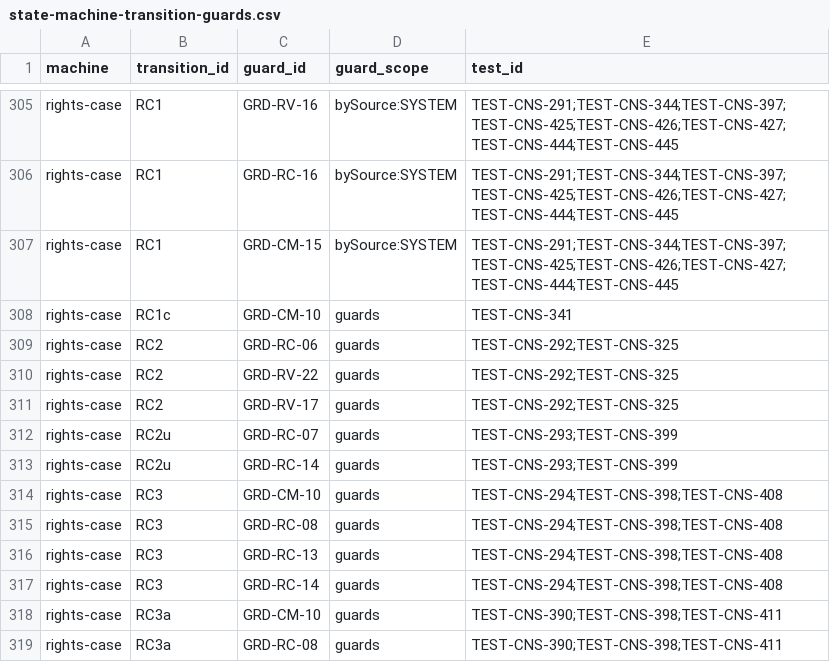
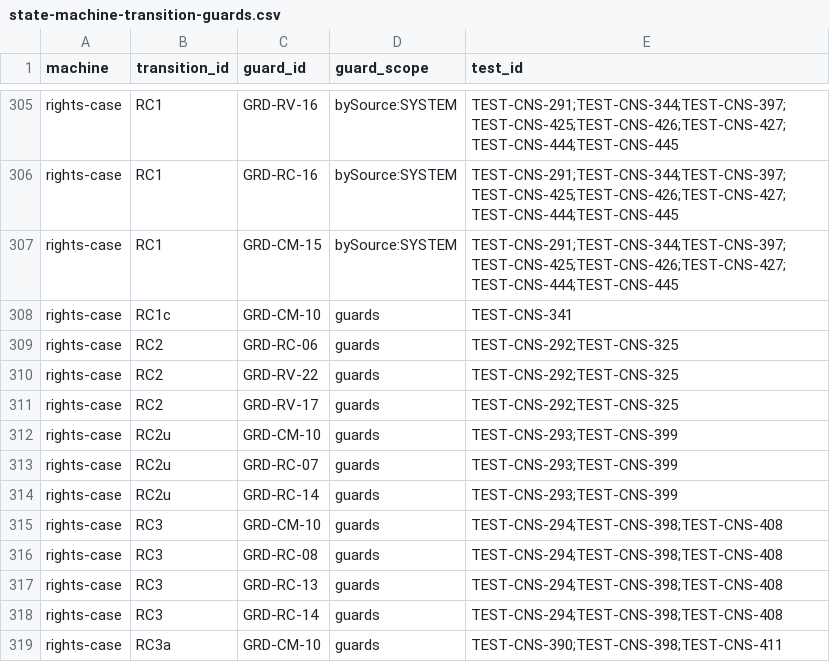
Before and after one commit to carlosoyarzun/betaconsent, a CSV file: traceability/state-machine-transition-guards.csv, drawn as a sheet; only a part is shown, gaps mark what is left out; the shorter side is filled out with more unchanged rows; the diff names each change by its address in the sheet, - before the commit and + after, or states it on an @@ line.

```diff
--- a/traceability/state-machine-transition-guards.csv
+++ b/traceability/state-machine-transition-guards.csv
+row 312: rights-case | RC2u | GRD-CM-10 | guards | TEST-CNS-293;TEST-CNS-399
```
Also changed, not shown: traceability/state-machine-matrix.csv, 1 other file.
